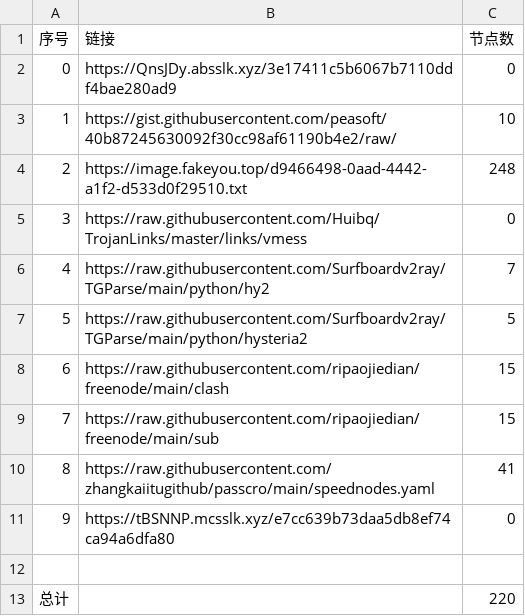
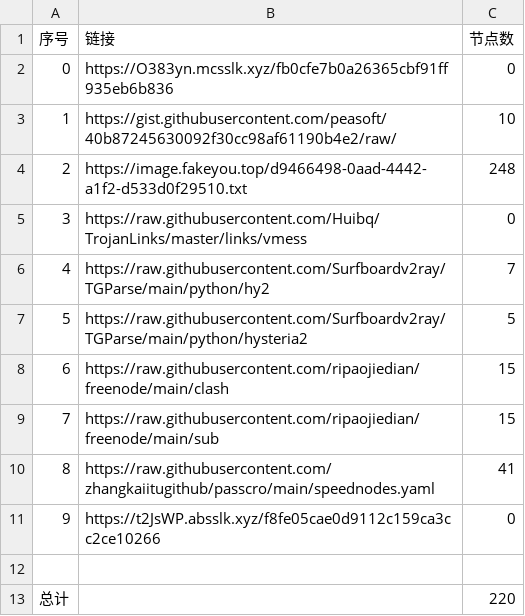
Before and after one commit to dqt081228OHVGFY/NoMoreWalls, a CSV file: list_result.csv, drawn as a sheet.

```diff
--- a/list_result.csv
+++ b/list_result.csv
@@ -1,3 +1,3 @@
 序号,链接,节点数
-0,https://QnsJDy.absslk.xyz/3e17411c5b6067b7110ddf4bae280ad9,0
+0,https://O383yn.mcsslk.xyz/fb0cfe7b0a26365cbf91ff935eb6b836,0
 1,https://gist.githubusercontent.com/peasoft/40b87245630092f30cc98af61190b4e2/raw/,10
@@ -10,3 +10,3 @@
 8,https://raw.githubusercontent.com/zhangkaiitugithub/passcro/main/speednodes.yaml,41
-9,https://tBSNNP.mcsslk.xyz/e7cc639b73daa5db8ef74ca94a6dfa80,0
+9,https://t2JsWP.absslk.xyz/f8fe05cae0d9112c159ca3cc2ce10266,0
 
```
Also changed, not shown: 5 other files.
